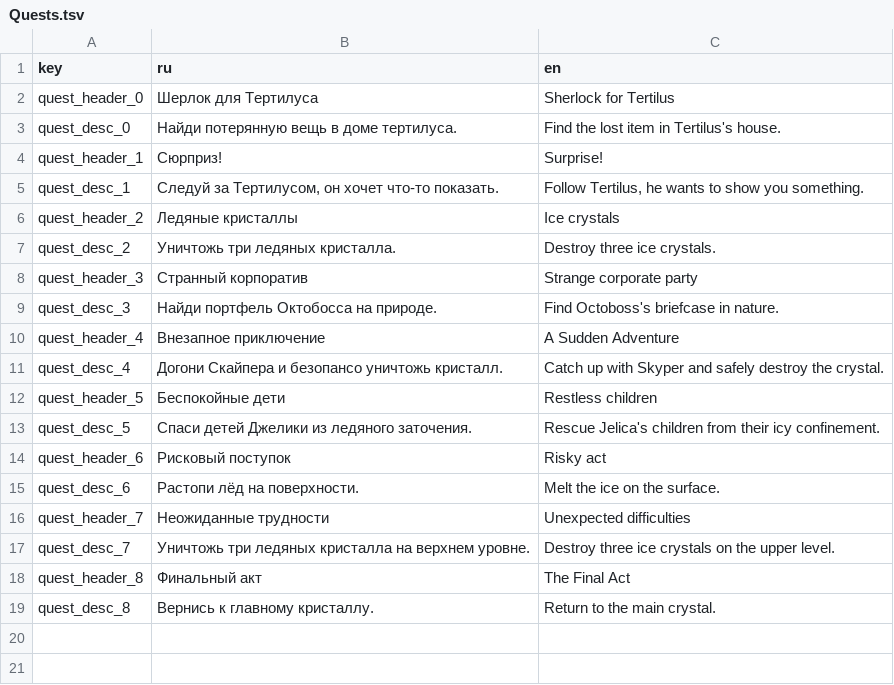
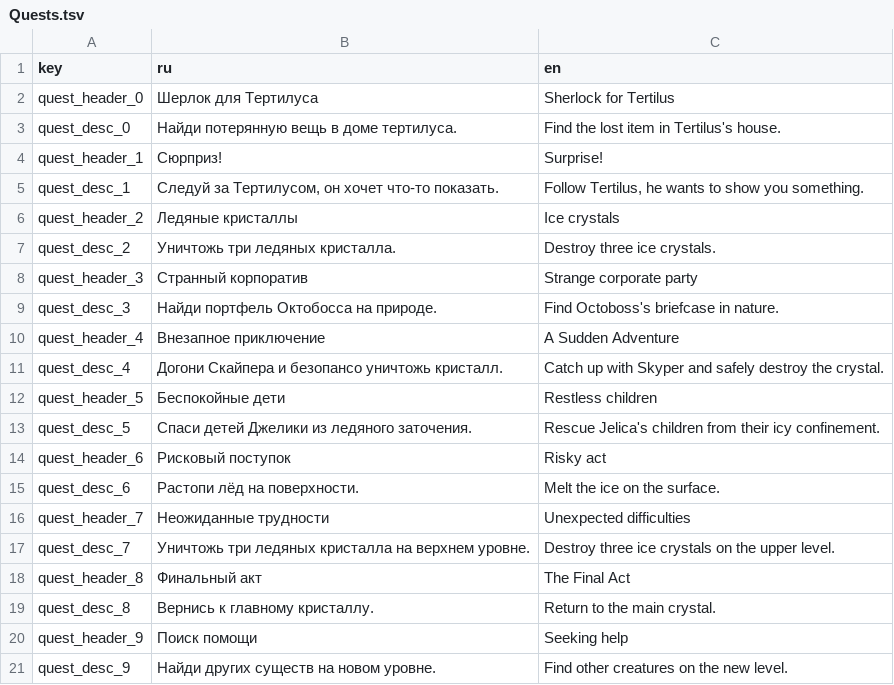
Before and after one commit to NevskyOne/Warmtail, a TSV file: Assets/StreamingAssets/Localization/Quests.tsv, drawn as a sheet; the diff names each change by its address in the sheet, - before the commit and + after, or states it on an @@ line.

```diff
--- a/Assets/StreamingAssets/Localization/Quests.tsv
+++ b/Assets/StreamingAssets/Localization/Quests.tsv
+row 20: quest_header_9 | Поиск помощи | Seeking help
+row 21: quest_desc_9 | Найди других существ на новом уровне. | Find other creatures on the new level.
```
Also changed, not shown: Assets/StreamingAssets/Localization/Player.tsv, Assets/StreamingAssets/Localization/Skyper.tsv, 52 other files.
